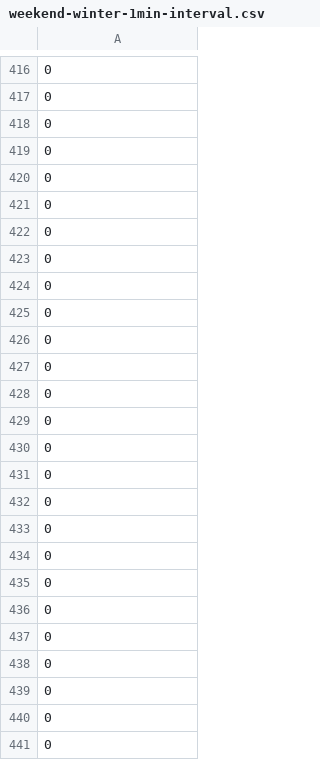
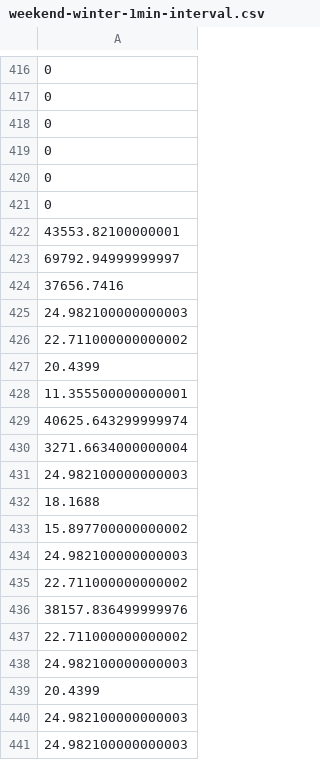
Before and after one commit to nathan-vo810/Simulator, a CSV file: Preprocessed Data/03/weekend-winter-1min-interval.csv (was Hoang - preprocessing/weekend-winter-1min-interval.csv), drawn as a sheet; only a part is shown, gaps mark what is left out; the shorter side is filled out with more unchanged rows; the diff covers the shown part only; the diff names each change by its address in the sheet, - before the commit and + after, or states it on an @@ line.

```diff
--- a/Hoang - preprocessing/weekend-winter-1min-interval.csv
+++ b/Preprocessed Data/03/weekend-winter-1min-interval.csv
+row 422: 43553.82100000001
+row 423: 69792.94999999997
+row 424: 37656.7416
+row 425: 24.982100000000003
+row 426: 22.711000000000002
+row 427: 20.4399
+row 428: 11.355500000000001
+row 429: 40625.643299999974
+row 430: 3271.6634000000004
+row 431: 24.982100000000003
+row 432: 18.1688
+row 433: 15.897700000000002
+row 434: 24.982100000000003
+row 435: 22.711000000000002
+row 436: 38157.836499999976
+row 437: 22.711000000000002
+row 438: 24.982100000000003
+row 439: 20.4399
+row 440: 24.982100000000003
+row 441: 24.982100000000003
```
Also changed, not shown: 39 added rows, 59 removed rows, 28 moved rows and 29 edited cells elsewhere in this file, Preprocessed Data/03/weekday-summer-1min-interval.csv, Preprocessed Data/04/weekend-summer-1min-interval.csv, 19 other files.
